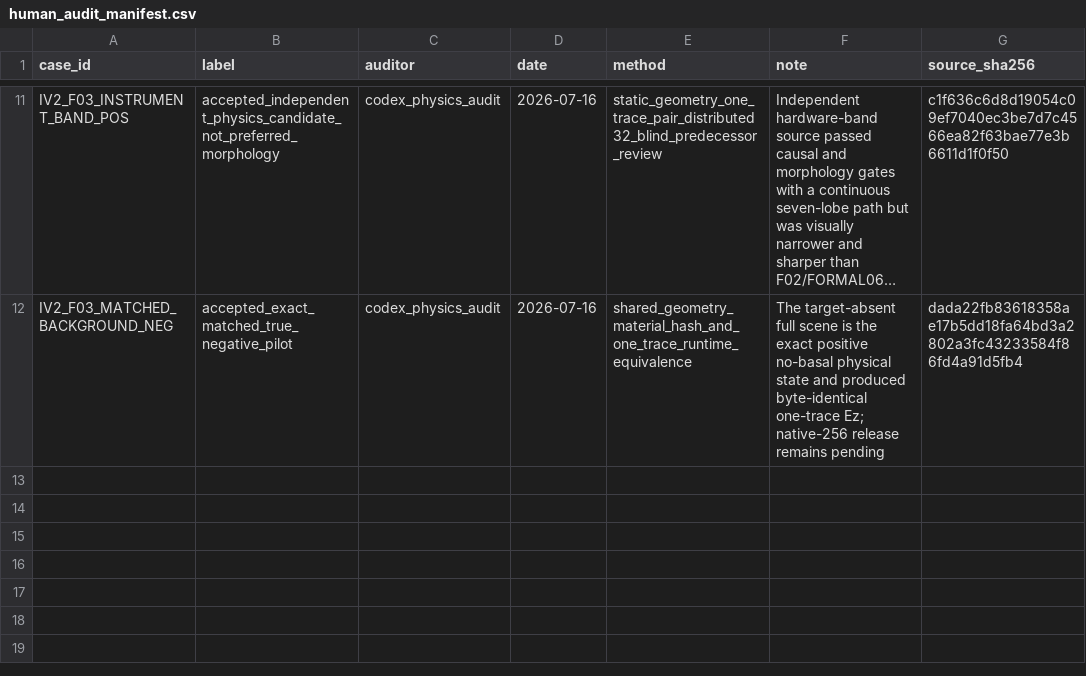
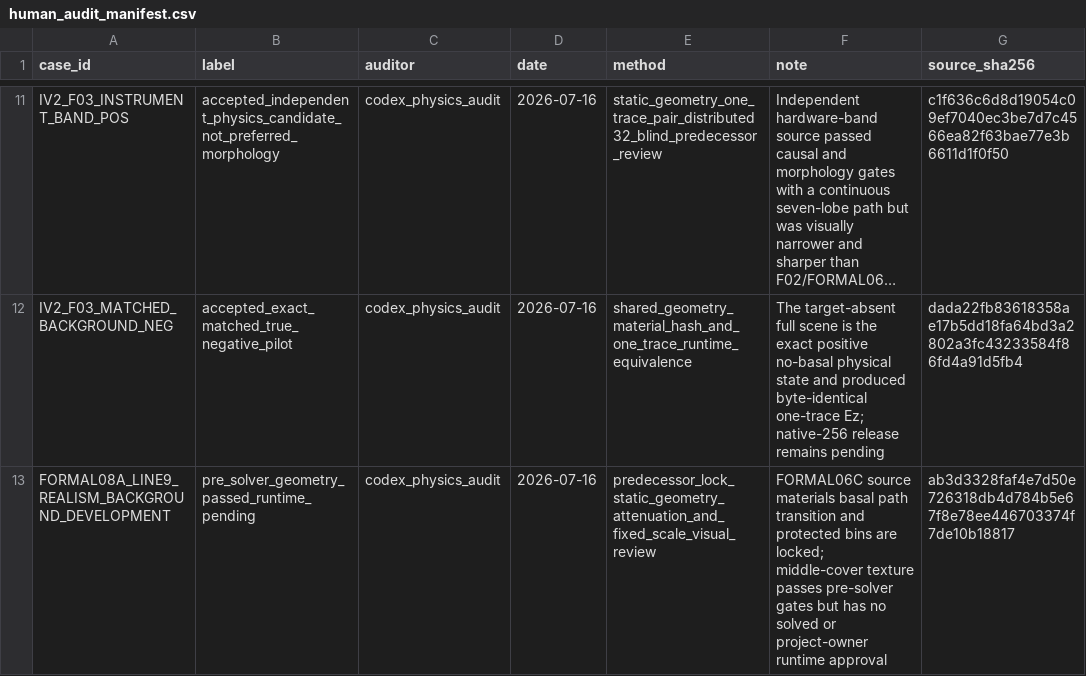
Before and after one commit to CYberkra/MyNet, a CSV file: data/contracts/dataset_v2/human_audit_manifest.csv, drawn as a sheet; only a part is shown, gaps mark what is left out; long unchanged cells end in …; the diff names each change by its address in the sheet, - before the commit and + after, or states it on an @@ line.

```diff
--- a/data/contracts/dataset_v2/human_audit_manifest.csv
+++ b/data/contracts/dataset_v2/human_audit_manifest.csv
+row 13: FORMAL08A_LINE9_REALISM_BACKGROUND_DEVELOPMENT | pre_solver_geometry_passed_runtime_pending | codex_physics_audit | 2026-07-16 | predecessor_lock_static_geometry_attenuation_and_fixed_scale_visual_review | FORMAL06C source materials basal path transition and protected bins are locked; middle-cover texture passes pre-solver gates but has no solved or project-owner runtime approval | ab3d3328faf4e7d50e726318db4d784b5e67f8e78ee446703374f7de10b18817
```
Also changed, not shown: data/contracts/dataset_v2/simulation_cases.csv, 42 other files.
